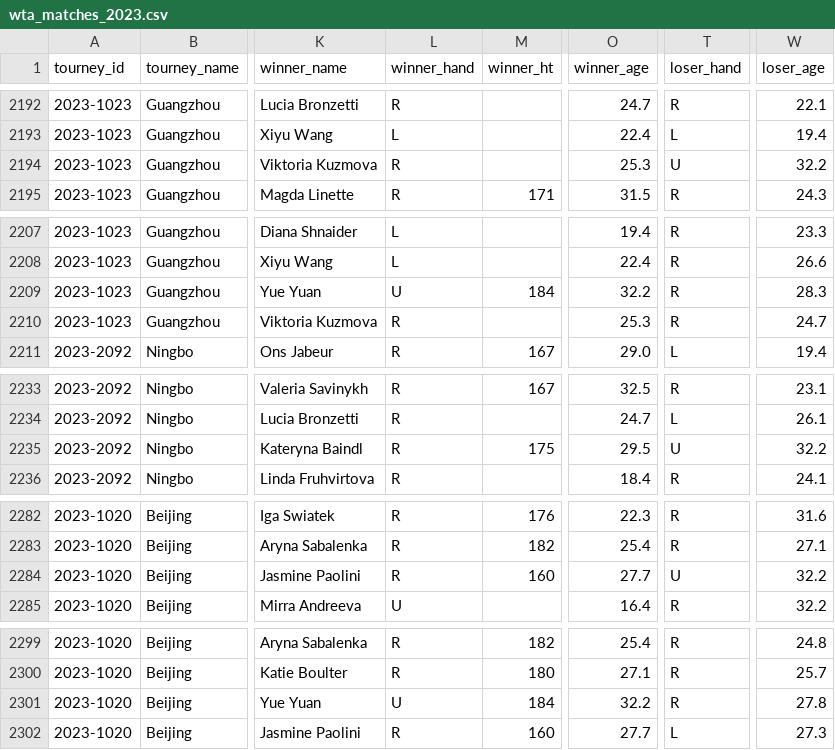
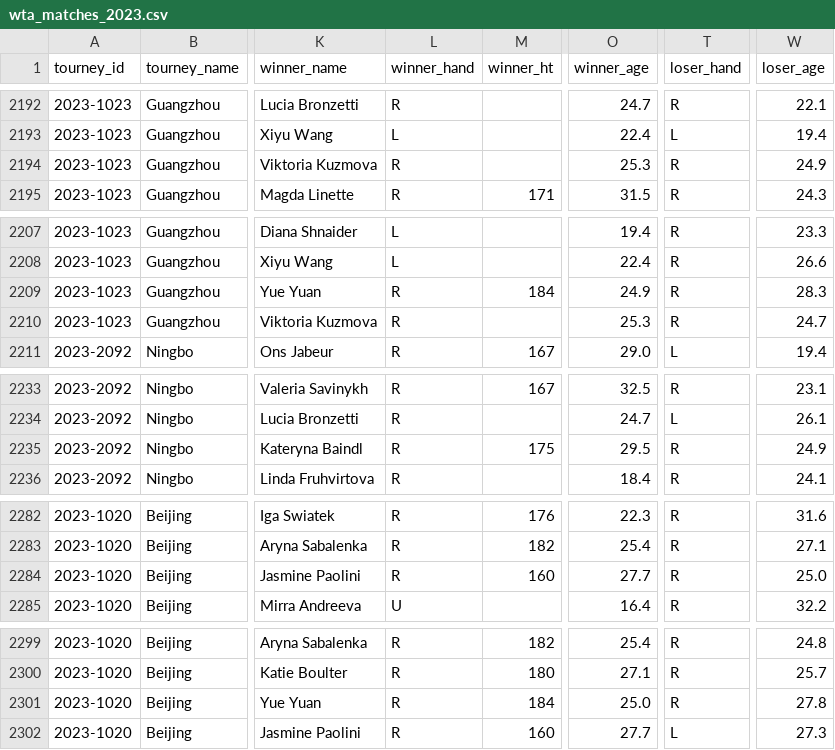
Before and after one commit to JeffSackmann/tennis_wta, a CSV file: wta_matches_2023.csv, drawn as a sheet; only a part is shown, gaps mark what is left out; the diff covers the shown part only; the diff names each change by its address in the sheet, - before the commit and + after, or states it on an @@ line.

```diff
--- a/wta_matches_2023.csv
+++ b/wta_matches_2023.csv
-T2194 (loser_hand): U
+T2194 (loser_hand): R
-W2194 (loser_age): 32.2
+W2194 (loser_age): 24.9
-L2209 (winner_hand): U
+L2209 (winner_hand): R
-O2209 (winner_age): 32.2
+O2209 (winner_age): 24.9
-T2235 (loser_hand): U
+T2235 (loser_hand): R
-W2235 (loser_age): 32.2
+W2235 (loser_age): 24.9
-T2284 (loser_hand): U
+T2284 (loser_hand): R
-W2284 (loser_age): 32.2
+W2284 (loser_age): 25.0
-L2301 (winner_hand): U
+L2301 (winner_hand): R
-O2301 (winner_age): 32.2
+O2301 (winner_age): 25.0
```
Also changed, not shown: 29 edited cells elsewhere in this file.
